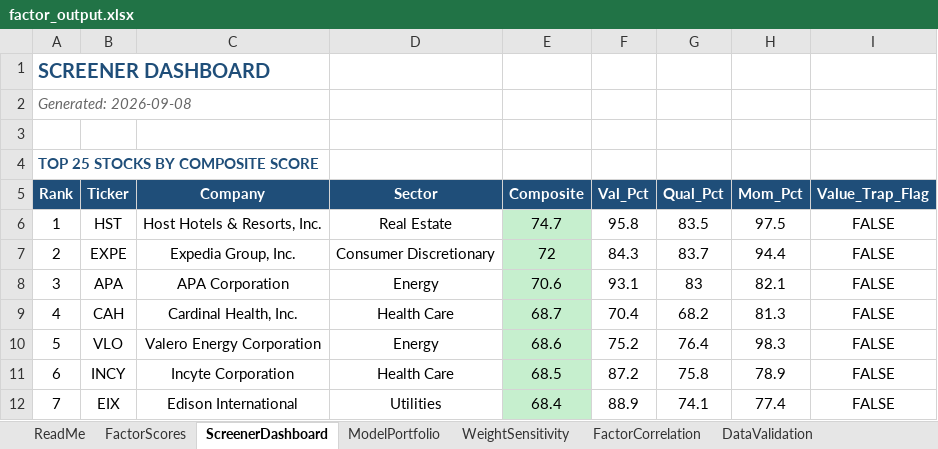
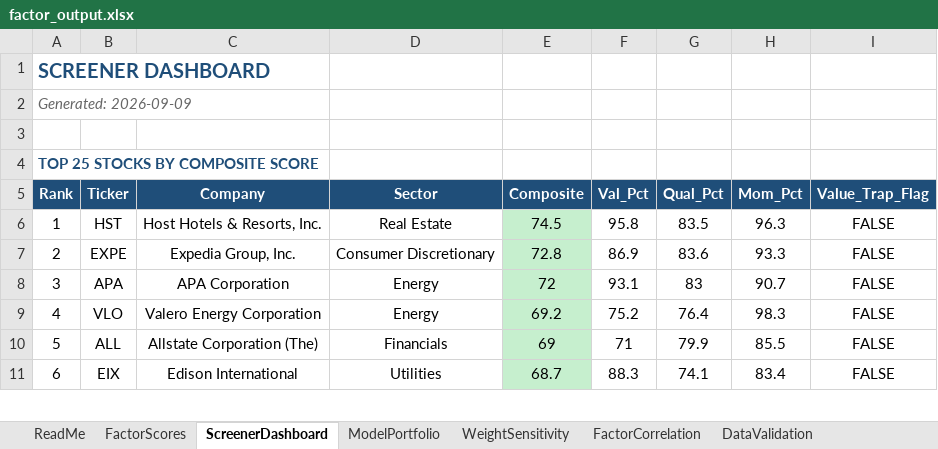
Before and after one commit to CalebSmit/screener-dashboard, an Excel workbook: factor_output.xlsx, sheet ScreenerDashboard, drawn as a sheet; only a part is shown; values as stored, in another font and other column widths than the file's, no borders; removed rows and columns are numbered as before the commit, all else as after; the diff covers the shown part only; the diff names each change by its address in the sheet, - before the commit and + after, or states it on an @@ line.

Commit message:
data: screener run 2026-09-09 - 502 scored, top: HST EXPE APA VLO ALL

```diff
--- a/factor_output.xlsx (sheet ScreenerDashboard)
+++ b/factor_output.xlsx (sheet ScreenerDashboard)
-A2 (Rank): Generated: 2026-09-08
+A2 (Rank): Generated: 2026-09-09
-E6 (Composite): 74.7
+E6 (Composite): 74.5
-H6 (Mom_Pct): 97.5
+H6 (Mom_Pct): 96.3
-E7 (Composite): 72
+E7 (Composite): 72.8
-F7 (Val_Pct): 84.3
+F7 (Val_Pct): 86.9
-G7 (Qual_Pct): 83.7
+G7 (Qual_Pct): 83.6
-H7 (Mom_Pct): 94.4
+H7 (Mom_Pct): 93.3
-E8 (Composite): 70.6
+E8 (Composite): 72
-H8 (Mom_Pct): 82.1
+H8 (Mom_Pct): 90.7
-B9 (Ticker): CAH
+B9 (Ticker): VLO
-C9 (Company): Cardinal Health, Inc.
+C9 (Company): Valero Energy Corporation
-D9 (Sector): Health Care
+D9 (Sector): Energy
-E9 (Composite): 68.7
+E9 (Composite): 69.2
-F9 (Val_Pct): 70.4
+F9 (Val_Pct): 75.2
-G9 (Qual_Pct): 68.2
+G9 (Qual_Pct): 76.4
-H9 (Mom_Pct): 81.3
+H9 (Mom_Pct): 98.3
-B10 (Ticker): VLO
+B10 (Ticker): ALL
-C10 (Company): Valero Energy Corporation
+C10 (Company): Allstate Corporation (The)
-D10 (Sector): Energy
+D10 (Sector): Financials
-E10 (Composite): 68.6
+E10 (Composite): 69
-F10 (Val_Pct): 75.2
+F10 (Val_Pct): 71
-G10 (Qual_Pct): 76.4
+G10 (Qual_Pct): 79.9
-H10 (Mom_Pct): 98.3
+H10 (Mom_Pct): 85.5
-B11 (Ticker): INCY
+B11 (Ticker): EIX
-C11 (Company): Incyte Corporation
+C11 (Company): Edison International
-D11 (Sector): Health Care
+D11 (Sector): Utilities
-E11 (Composite): 68.5
+E11 (Composite): 68.7
-F11 (Val_Pct): 87.2
+F11 (Val_Pct): 88.3
-G11 (Qual_Pct): 75.8
+G11 (Qual_Pct): 74.1
-H11 (Mom_Pct): 78.9
+H11 (Mom_Pct): 83.4
-row 12: 7 | EIX | Edison International | Utilities | 68.4 | 88.9 | 74.1 | 77.4 | FALSE
```
Also changed, not shown: 1 added row and 122 edited cells elsewhere in this sheet, sheet FactorScores, sheet FactorCorrelation, sheet DataValidation, sheet ModelPortfolio, sheet WeightSensitivity, 12 other files.
